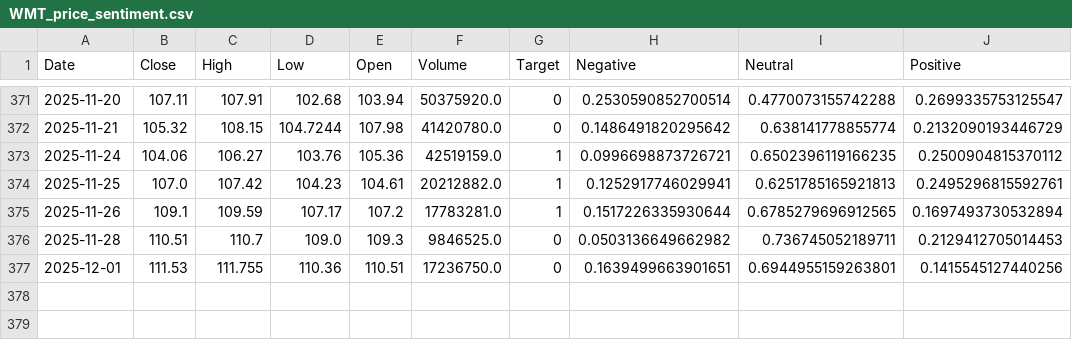
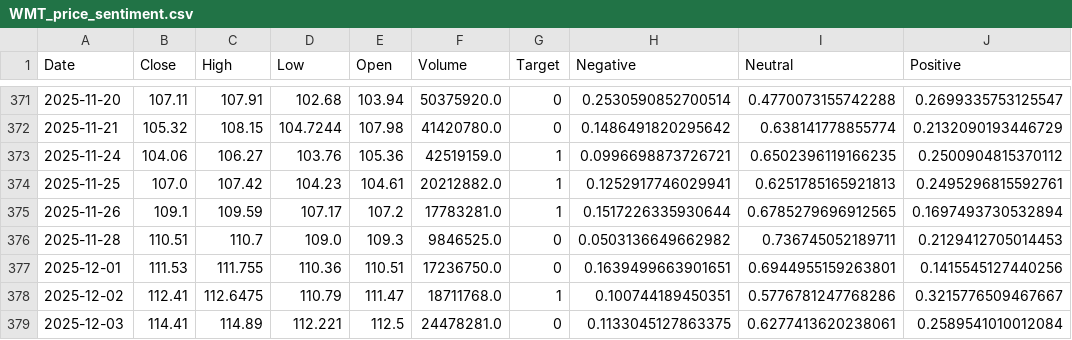
Before and after one commit to ArthurHastings/crypto_model, a CSV file: stock_csvs/WMT_price_sentiment.csv, drawn as a sheet; only a part is shown, gaps mark what is left out.

```diff
--- a/stock_csvs/WMT_price_sentiment.csv
+++ b/stock_csvs/WMT_price_sentiment.csv
@@ -377 +377,3 @@ Date,Close,High,Low,Open,Volume,Target,Negative,Neutral,Positive
 2025-12-01,111.53,111.755,110.36,110.51,17236750.0,0,0.1639499663901651,0.6944955159263801,0.1415545127440256
+2025-12-02,112.41,112.6475,110.79,111.47,18711768.0,1,0.100744189450351,0.5776781247768286,0.3215776509467667
+2025-12-03,114.41,114.89,112.221,112.5,24478281.0,0,0.1133045127863375,0.6277413620238061,0.2589541010012084
```
Also changed, not shown: stock_csvs/DIS_price_sentiment.csv, stock_csvs/MCD_price_sentiment.csv, 28 other files.
